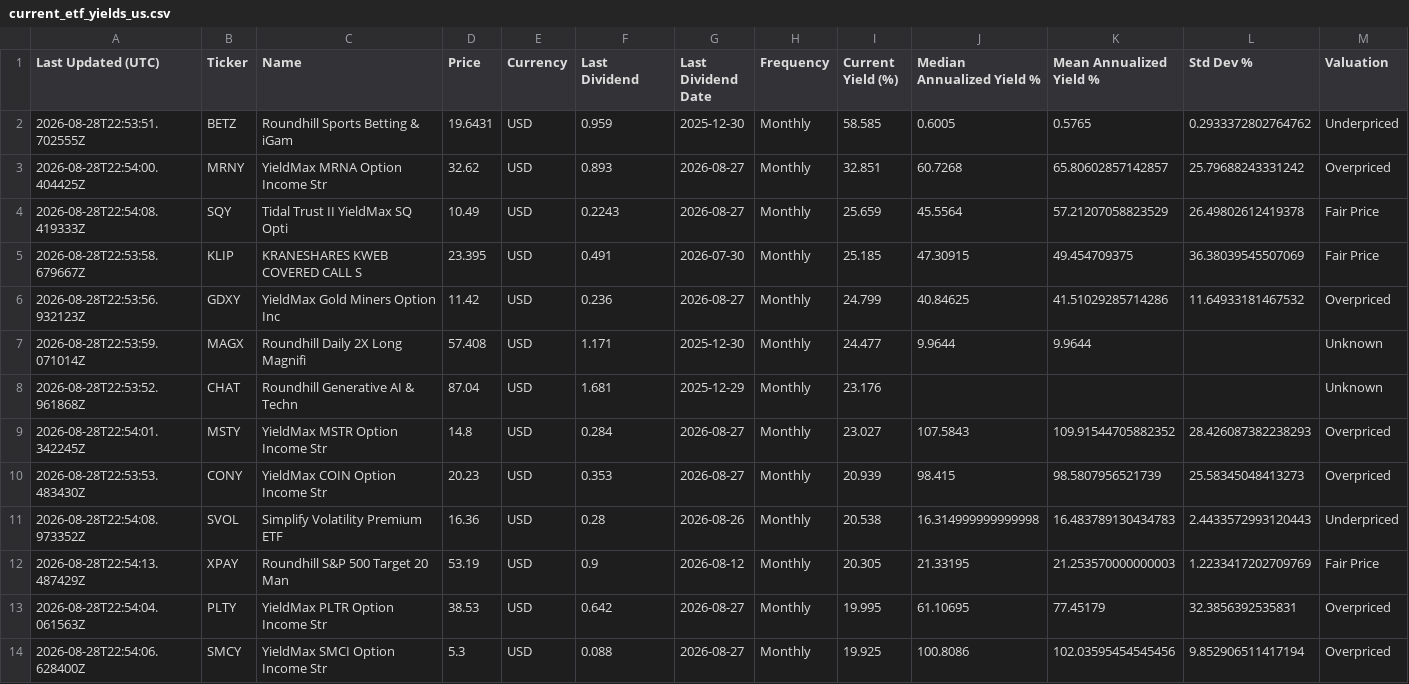
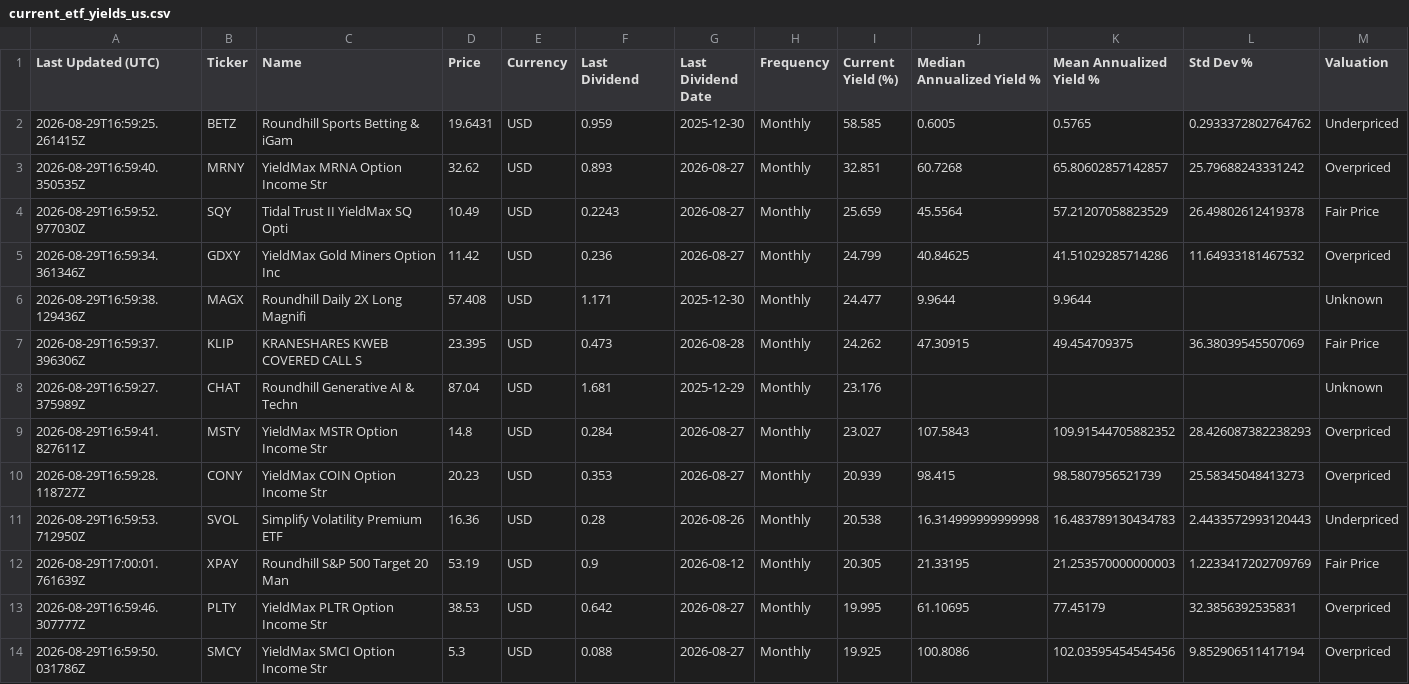
Before and after one commit to willynilly91/Dividend-Data, a CSV file: current_etf_yields_us.csv, drawn as a sheet; only a part is shown; the diff covers the shown part only.

```diff
--- a/current_etf_yields_us.csv
+++ b/current_etf_yields_us.csv
@@ -1,14 +1,14 @@
 Last Updated (UTC),Ticker,Name,Price,Currency,Last Dividend,Last Dividend Date,Frequency,Current Yield (%),Median Annualized Yield %,Mean Annualized Yield %,Std Dev %,Valuation
-2026-08-28T22:53:51.702555Z,BETZ,Roundhill Sports Betting & iGam,19.6431,USD,0.959,2025-12-30,Monthly,58.585,0.6005,0.5765,0.2933372802764762,Underpriced
-2026-08-28T22:54:00.404425Z,MRNY,YieldMax MRNA Option Income Str,32.62,USD,0.893,2026-08-27,Monthly,32.851,60.7268,65.80602857142857,25.79688243331242,Overpriced
-2026-08-28T22:54:08.419333Z,SQY,Tidal Trust II YieldMax SQ Opti,10.49,USD,0.2243,2026-08-27,Monthly,25.659,45.5564,57.21207058823529,26.49802612419378,Fair Price
-2026-08-28T22:53:58.679667Z,KLIP,KRANESHARES KWEB COVERED CALL S,23.395,USD,0.491,2026-07-30,Monthly,25.185,47.30915,49.454709375,36.38039545507069,Fair Price
-2026-08-28T22:53:56.932123Z,GDXY,YieldMax Gold Miners Option Inc,11.42,USD,0.236,2026-08-27,Monthly,24.799,40.84625,41.51029285714286,11.64933181467532,Overpriced
-2026-08-28T22:53:59.071014Z,MAGX,Roundhill Daily 2X Long Magnifi,57.408,USD,1.171,2025-12-30,Monthly,24.477,9.9644,9.9644,,Unknown
-2026-08-28T22:53:52.961868Z,CHAT,Roundhill Generative AI & Techn,87.04,USD,1.681,2025-12-29,Monthly,23.176,,,,Unknown
-2026-08-28T22:54:01.342245Z,MSTY,YieldMax MSTR Option Income Str,14.8,USD,0.284,2026-08-27,Monthly,23.027,107.5843,109.91544705882352,28.426087382238293,Overpriced
-2026-08-28T22:53:53.483430Z,CONY,YieldMax COIN Option Income Str,20.23,USD,0.353,2026-08-27,Monthly,20.939,98.415,98.5807956521739,25.58345048413273,Overpriced
-2026-08-28T22:54:08.973352Z,SVOL,Simplify Volatility Premium ETF,16.36,USD,0.28,2026-08-26,Monthly,20.538,16.314999999999998,16.483789130434783,2.4433572993120443,Underpriced
-2026-08-28T22:54:13.487429Z,XPAY,Roundhill S&P 500 Target 20 Man,53.19,USD,0.9,2026-08-12,Monthly,20.305,21.33195,21.253570000000003,1.2233417202709769,Fair Price
-2026-08-28T22:54:04.061563Z,PLTY,YieldMax PLTR Option Income Str,38.53,USD,0.642,2026-08-27,Monthly,19.995,61.10695,77.45179,32.3856392535831,Overpriced
-2026-08-28T22:54:06.628400Z,SMCY,YieldMax SMCI Option Income Str,5.3,USD,0.088,2026-08-27,Monthly,19.925,100.8086,102.03595454545456,9.852906511417194,Overpriced
+2026-08-29T16:59:25.261415Z,BETZ,Roundhill Sports Betting & iGam,19.6431,USD,0.959,2025-12-30,Monthly,58.585,0.6005,0.5765,0.2933372802764762,Underpriced
+2026-08-29T16:59:40.350535Z,MRNY,YieldMax MRNA Option Income Str,32.62,USD,0.893,2026-08-27,Monthly,32.851,60.7268,65.80602857142857,25.79688243331242,Overpriced
+2026-08-29T16:59:52.977030Z,SQY,Tidal Trust II YieldMax SQ Opti,10.49,USD,0.2243,2026-08-27,Monthly,25.659,45.5564,57.21207058823529,26.49802612419378,Fair Price
+2026-08-29T16:59:34.361346Z,GDXY,YieldMax Gold Miners Option Inc,11.42,USD,0.236,2026-08-27,Monthly,24.799,40.84625,41.51029285714286,11.64933181467532,Overpriced
+2026-08-29T16:59:38.129436Z,MAGX,Roundhill Daily 2X Long Magnifi,57.408,USD,1.171,2025-12-30,Monthly,24.477,9.9644,9.9644,,Unknown
+2026-08-29T16:59:37.396306Z,KLIP,KRANESHARES KWEB COVERED CALL S,23.395,USD,0.473,2026-08-28,Monthly,24.262,47.30915,49.454709375,36.38039545507069,Fair Price
+2026-08-29T16:59:27.375989Z,CHAT,Roundhill Generative AI & Techn,87.04,USD,1.681,2025-12-29,Monthly,23.176,,,,Unknown
+2026-08-29T16:59:41.827611Z,MSTY,YieldMax MSTR Option Income Str,14.8,USD,0.284,2026-08-27,Monthly,23.027,107.5843,109.91544705882352,28.426087382238293,Overpriced
+2026-08-29T16:59:28.118727Z,CONY,YieldMax COIN Option Income Str,20.23,USD,0.353,2026-08-27,Monthly,20.939,98.415,98.5807956521739,25.58345048413273,Overpriced
+2026-08-29T16:59:53.712950Z,SVOL,Simplify Volatility Premium ETF,16.36,USD,0.28,2026-08-26,Monthly,20.538,16.314999999999998,16.483789130434783,2.4433572993120443,Underpriced
+2026-08-29T17:00:01.761639Z,XPAY,Roundhill S&P 500 Target 20 Man,53.19,USD,0.9,2026-08-12,Monthly,20.305,21.33195,21.253570000000003,1.2233417202709769,Fair Price
+2026-08-29T16:59:46.307777Z,PLTY,YieldMax PLTR Option Income Str,38.53,USD,0.642,2026-08-27,Monthly,19.995,61.10695,77.45179,32.3856392535831,Overpriced
+2026-08-29T16:59:50.031786Z,SMCY,YieldMax SMCI Option Income Str,5.3,USD,0.088,2026-08-27,Monthly,19.925,100.8086,102.03595454545456,9.852906511417194,Overpriced
```
Also changed, not shown: 48 edited cells elsewhere in this file, current_etf_yields_canada.csv.
